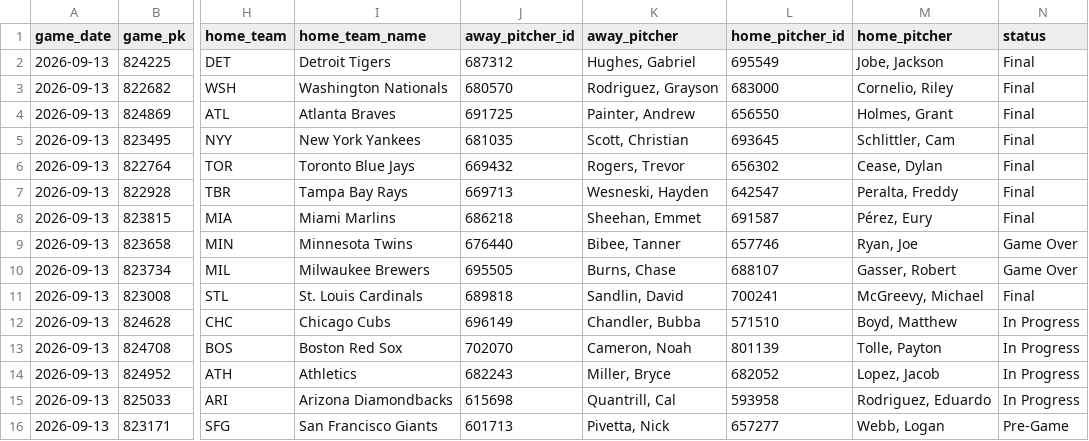
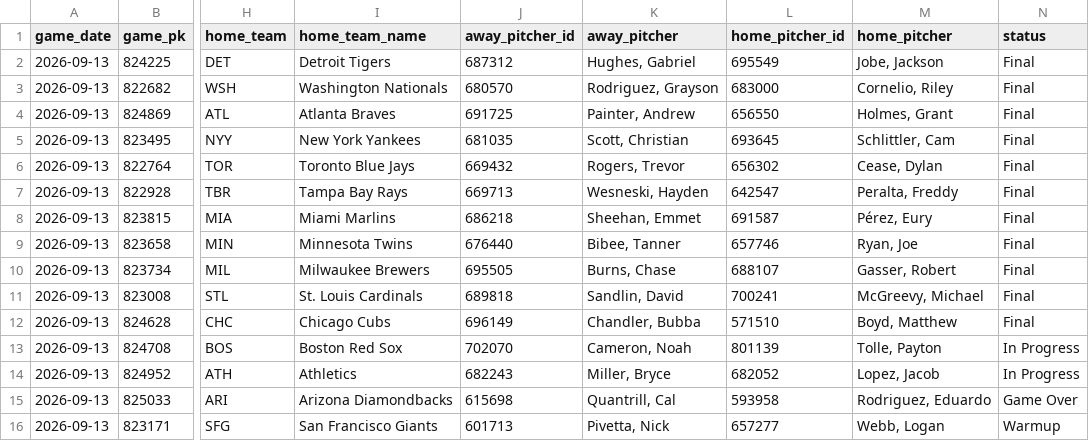
Before and after one commit to johnnydoe314/mlb-data, a CSV file: data/probable_pitchers.csv, drawn as a sheet; only a part is shown, gaps mark what is left out; the diff names each change by its address in the sheet, - before the commit and + after, or states it on an @@ line.

Commit message:
Pitchers update 22:56 UTC

```diff
--- a/data/probable_pitchers.csv
+++ b/data/probable_pitchers.csv
-N9:N10 (status): Game Over
+N9:N10 (status): Final
-N12 (status): In Progress
+N12 (status): Final
-N15 (status): In Progress
+N15 (status): Game Over
-N16 (status): Pre-Game
+N16 (status): Warmup
```
